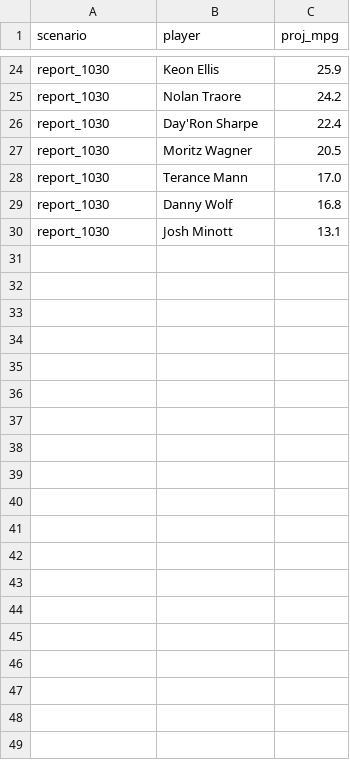
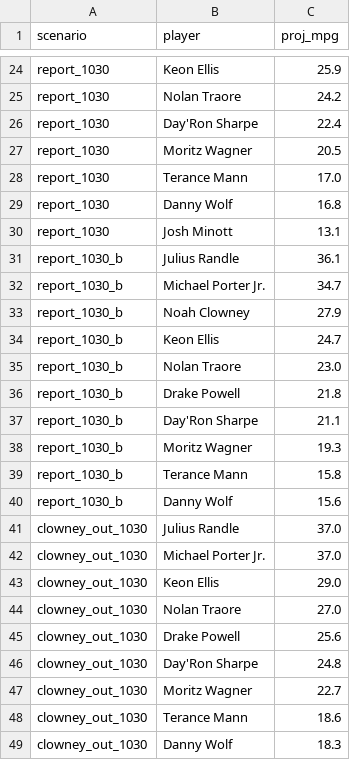
Before and after one commit to RohanRepala0/NBA_RFQ_2026_Models, a CSV file: cold_start_usage/scenarios/BKN.csv, drawn as a sheet; only a part is shown, gaps mark what is left out; the diff names each change by its address in the sheet, - before the commit and + after, or states it on an @@ line.

```diff
--- a/cold_start_usage/scenarios/BKN.csv
+++ b/cold_start_usage/scenarios/BKN.csv
+row 31: report_1030_b | Julius Randle | 36.1
+row 32: report_1030_b | Michael Porter Jr. | 34.7
+row 33: report_1030_b | Noah Clowney | 27.9
+row 34: report_1030_b | Keon Ellis | 24.7
+row 35: report_1030_b | Nolan Traore | 23.0
+row 36: report_1030_b | Drake Powell | 21.8
+row 37: report_1030_b | Day'Ron Sharpe | 21.1
+row 38: report_1030_b | Moritz Wagner | 19.3
+row 39: report_1030_b | Terance Mann | 15.8
+row 40: report_1030_b | Danny Wolf | 15.6
+row 41: clowney_out_1030 | Julius Randle | 37.0
+row 42: clowney_out_1030 | Michael Porter Jr. | 37.0
+row 43: clowney_out_1030 | Keon Ellis | 29.0
+row 44: clowney_out_1030 | Nolan Traore | 27.0
+row 45: clowney_out_1030 | Drake Powell | 25.6
+row 46: clowney_out_1030 | Day'Ron Sharpe | 24.8
+row 47: clowney_out_1030 | Moritz Wagner | 22.7
+row 48: clowney_out_1030 | Terance Mann | 18.6
+row 49: clowney_out_1030 | Danny Wolf | 18.3
```
Also changed, not shown: cold_start_usage/scenarios/CHI.csv, cold_start_usage/scenarios/DAL.csv, 3 other files.
